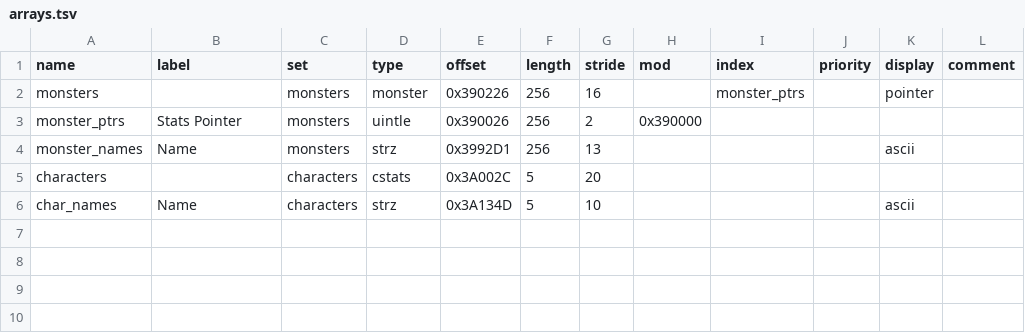
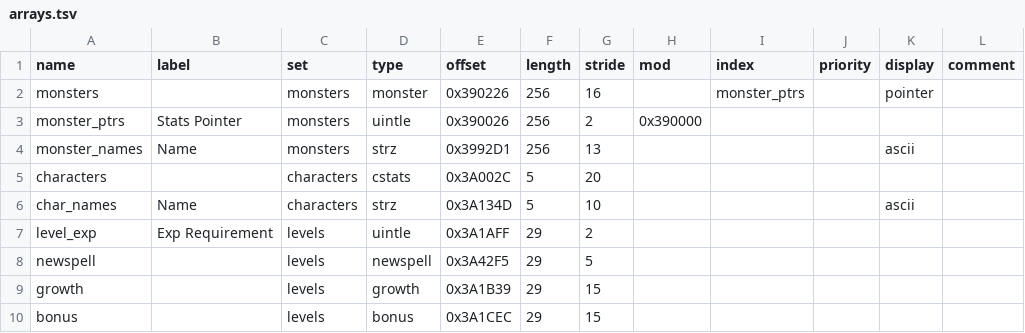
Before and after one commit to andrew-vant/romtool, a TSV file: data/maps/Super Mario RPG (US)/arrays.tsv, drawn as a sheet.

Commit message:
Add SMRPG level-up arrays.

```diff
--- a/data/maps/Super Mario RPG (US)/arrays.tsv
+++ b/data/maps/Super Mario RPG (US)/arrays.tsv
@@ -6 +6,5 @@ characters		characters	cstats	0x3A002C	5	20
 char_names	Name	characters	strz	0x3A134D	5	10				ascii	
+level_exp	Exp Requirement	levels	uintle	0x3A1AFF	29	2					
+newspell		levels	newspell	0x3A42F5	29	5					
+growth		levels	growth	0x3A1B39	29	15					
+bonus		levels	bonus	0x3A1CEC	29	15					
```
Also changed, not shown: 2 other files.
